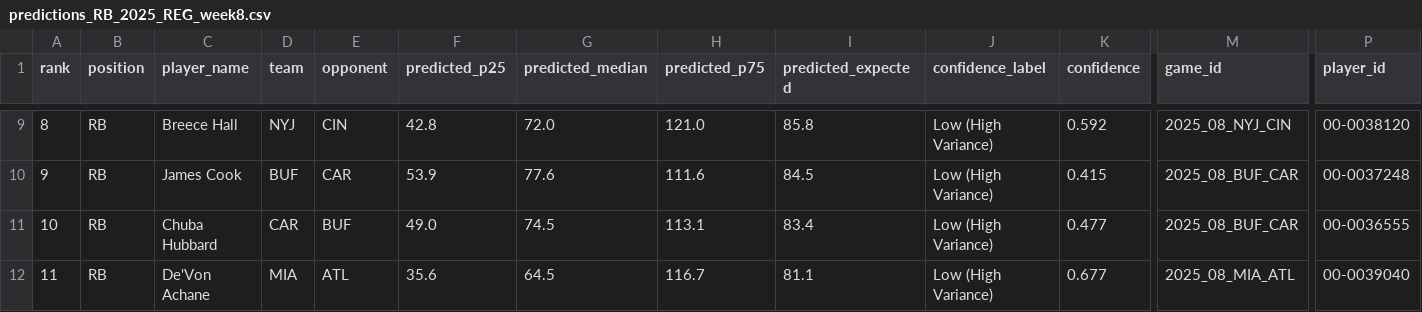
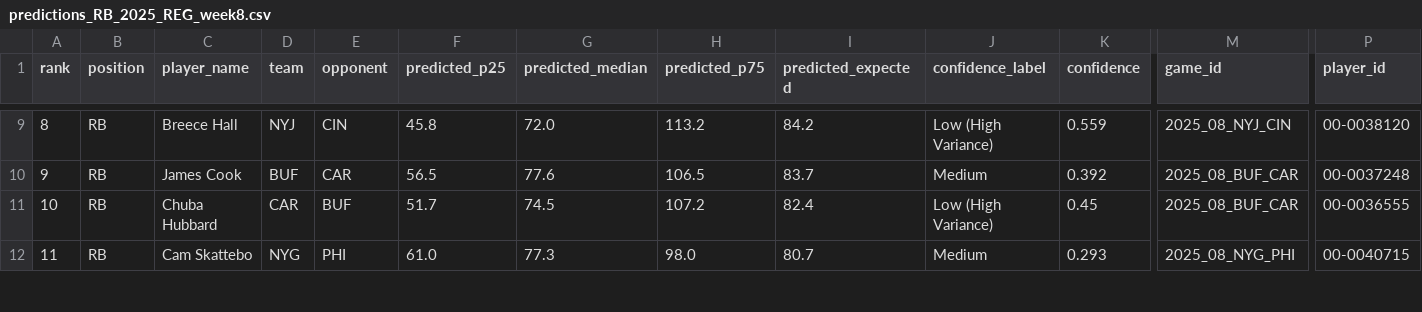
Before and after one commit to jam3gw/line-predictions, a CSV file: reports/predictions_RB_2025_REG_week8.csv, drawn as a sheet; only a part is shown, gaps mark what is left out; the diff covers the shown part only; the diff names each change by its address in the sheet, - before the commit and + after, or states it on an @@ line.

```diff
--- a/reports/predictions_RB_2025_REG_week8.csv
+++ b/reports/predictions_RB_2025_REG_week8.csv
-F9 (predicted_p25): 42.8
+F9 (predicted_p25): 45.8
-H9 (predicted_p75): 121.0
+H9 (predicted_p75): 113.2
-I9 (predicted_expected): 85.8
+I9 (predicted_expected): 84.2
-K9 (confidence): 0.592
+K9 (confidence): 0.559
-F10 (predicted_p25): 53.9
+F10 (predicted_p25): 56.5
-H10 (predicted_p75): 111.6
+H10 (predicted_p75): 106.5
-I10 (predicted_expected): 84.5
+I10 (predicted_expected): 83.7
-J10 (confidence_label): Low (High Variance)
+J10 (confidence_label): Medium
-K10 (confidence): 0.415
+K10 (confidence): 0.392
-F11 (predicted_p25): 49.0
+F11 (predicted_p25): 51.7
-H11 (predicted_p75): 113.1
+H11 (predicted_p75): 107.2
-I11 (predicted_expected): 83.4
+I11 (predicted_expected): 82.4
-K11 (confidence): 0.477
+K11 (confidence): 0.45
-C12 (player_name): De'Von Achane
+C12 (player_name): Cam Skattebo
-D12 (team): MIA
+D12 (team): NYG
-E12 (opponent): ATL
+E12 (opponent): PHI
-F12 (predicted_p25): 35.6
+F12 (predicted_p25): 61.0
-G12 (predicted_median): 64.5
+G12 (predicted_median): 77.3
-H12 (predicted_p75): 116.7
+H12 (predicted_p75): 98.0
-I12 (predicted_expected): 81.1
+I12 (predicted_expected): 80.7
-J12 (confidence_label): Low (High Variance)
+J12 (confidence_label): Medium
-K12 (confidence): 0.677
+K12 (confidence): 0.293
-M12 (game_id): 2025_08_MIA_ATL
+M12 (game_id): 2025_08_NYG_PHI
-P12 (player_id): 00-0039040
+P12 (player_id): 00-0040715
```
Also changed, not shown: 125 edited cells elsewhere in this file, reports/predictions_WR_2025_REG_week8.csv, 14 other files.
